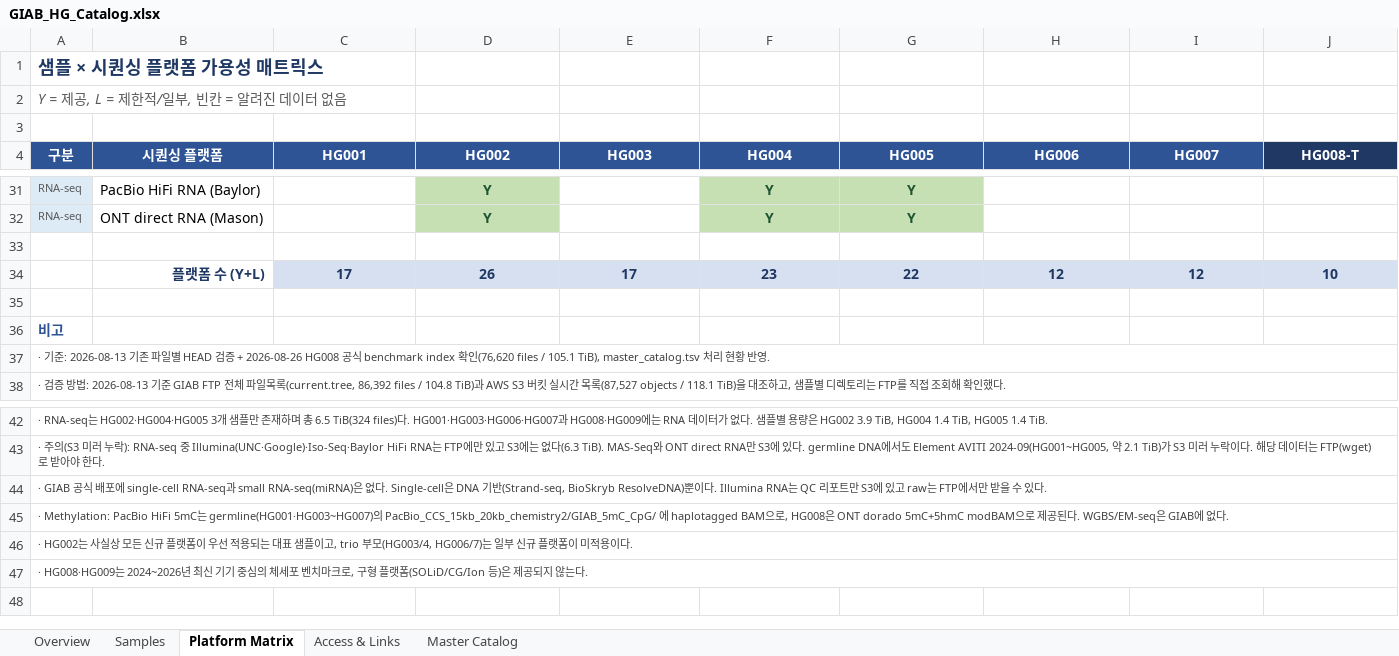
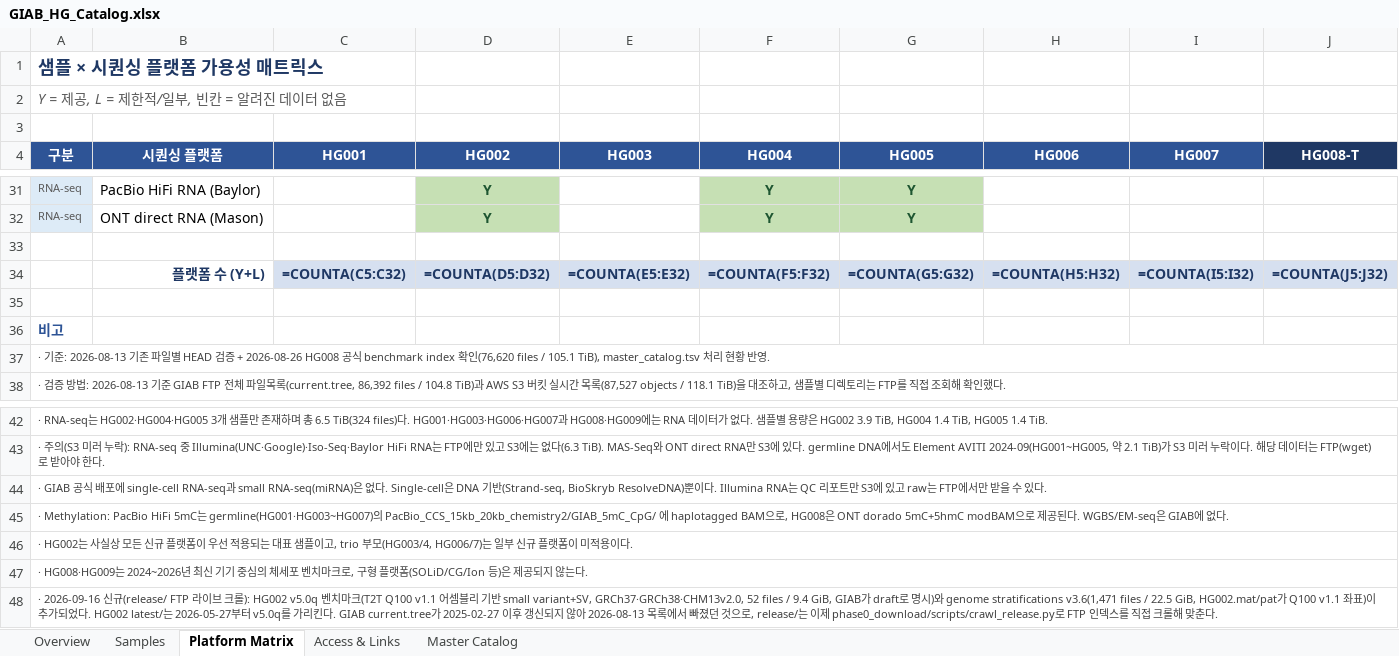
Before and after one commit to ehojune/GIAB_benchmarking, an Excel workbook: GIAB_HG_Catalog.xlsx, sheet Platform Matrix, drawn as a sheet; only a part is shown, gaps mark what is left out; values as stored, in another font and other column widths than the file's, no borders; formulas without a stored value are shown as written; removed rows and columns are numbered as before the commit, all else as after; rows hold the shown columns only; the diff names each change by its address in the sheet, - before the commit and + after, or states it on an @@ line.

```diff
--- a/GIAB_HG_Catalog.xlsx (sheet Platform Matrix)
+++ b/GIAB_HG_Catalog.xlsx (sheet Platform Matrix)
-row 34:  | 플랫폼 수 (Y+L) | 17 | 26 | 17 | 23 | 22 | 12 | 12 | 10
+row 34:  | 플랫폼 수 (Y+L) | =COUNTA(C5:C32) | =COUNTA(D5:D32) | =COUNTA(E5:E32) | =COUNTA(F5:F32) | =COUNTA(G5:G32) | =COUNTA(H5:H32) | =COUNTA(I5:I32) | =COUNTA(J5:J32)
+row 48: · 2026-09-16 신규(release/ FTP 라이브 크롤): HG002 v5.0q 벤치마크(T2T Q100 v1.1 어셈블리 기반 small variant+SV, GRCh37·GRCh38·CHM13v2.0, 52 files / 9.4 GiB, GIAB가 draft로 명시)와 genome stratifications v3.6(1,471 files / 22.5 GiB, HG002.mat/pat가 Q100 v1.1 좌표)이 추가되었다. HG002 latest/는 2026-05-27부터 v5.0q를 가리킨다. GIAB current.tree가 2025-02-27 이후 갱신되지 않아 2026-08-13 목록에서 빠졌던 것으로, release/는 이제 phase0_download/scripts/crawl_release.py로 FTP 인덱스를 직접 크롤해 맞춘다.
```
Also changed, not shown: sheet Master Catalog, sheet Access & Links, sheet Overview, 10 other files.
